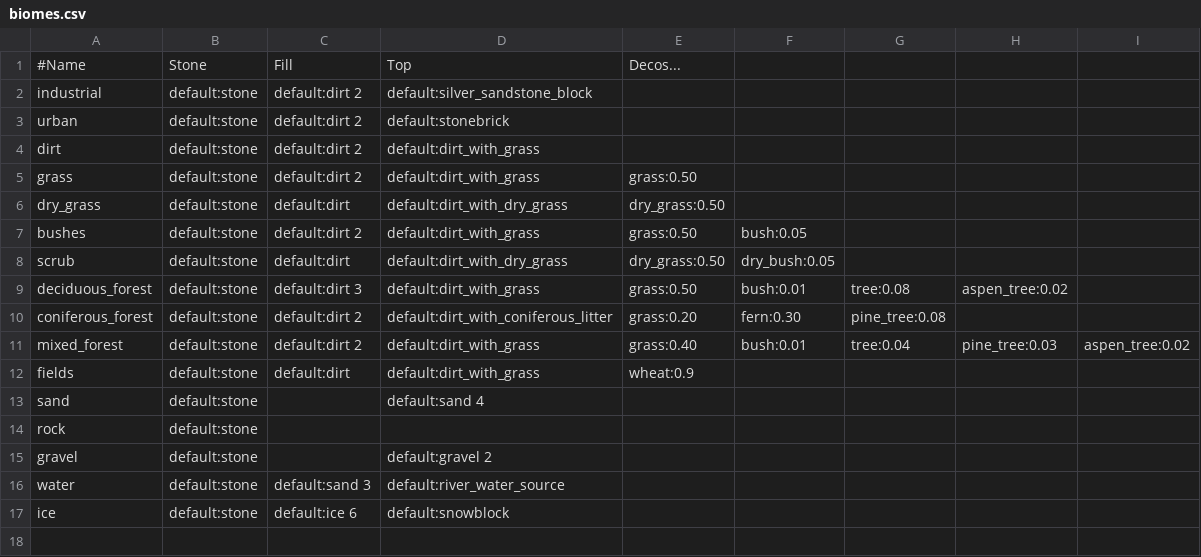
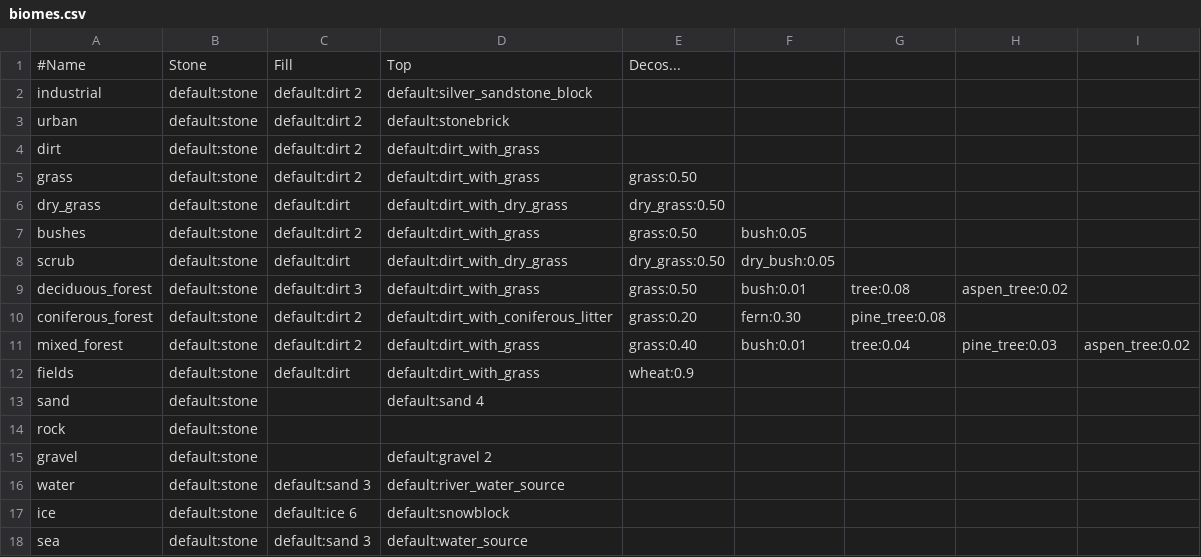
Before and after one commit to gaelysam/geo-mapgen, a CSV file: biomes.csv, drawn as a sheet.

Commit message:
Created biome "sea" with default:water and associated it with values 42-44 for Corine Land Cover

```diff
--- a/biomes.csv
+++ b/biomes.csv
@@ -17 +17,2 @@ water,default:stone,default:sand 3,default:river_water_source,,,,,
 ice,default:stone,default:ice 6,default:snowblock,,,,,
+sea,default:stone,default:sand 3,default:water_source,,,,,
```
Also changed, not shown: 1 other file.
